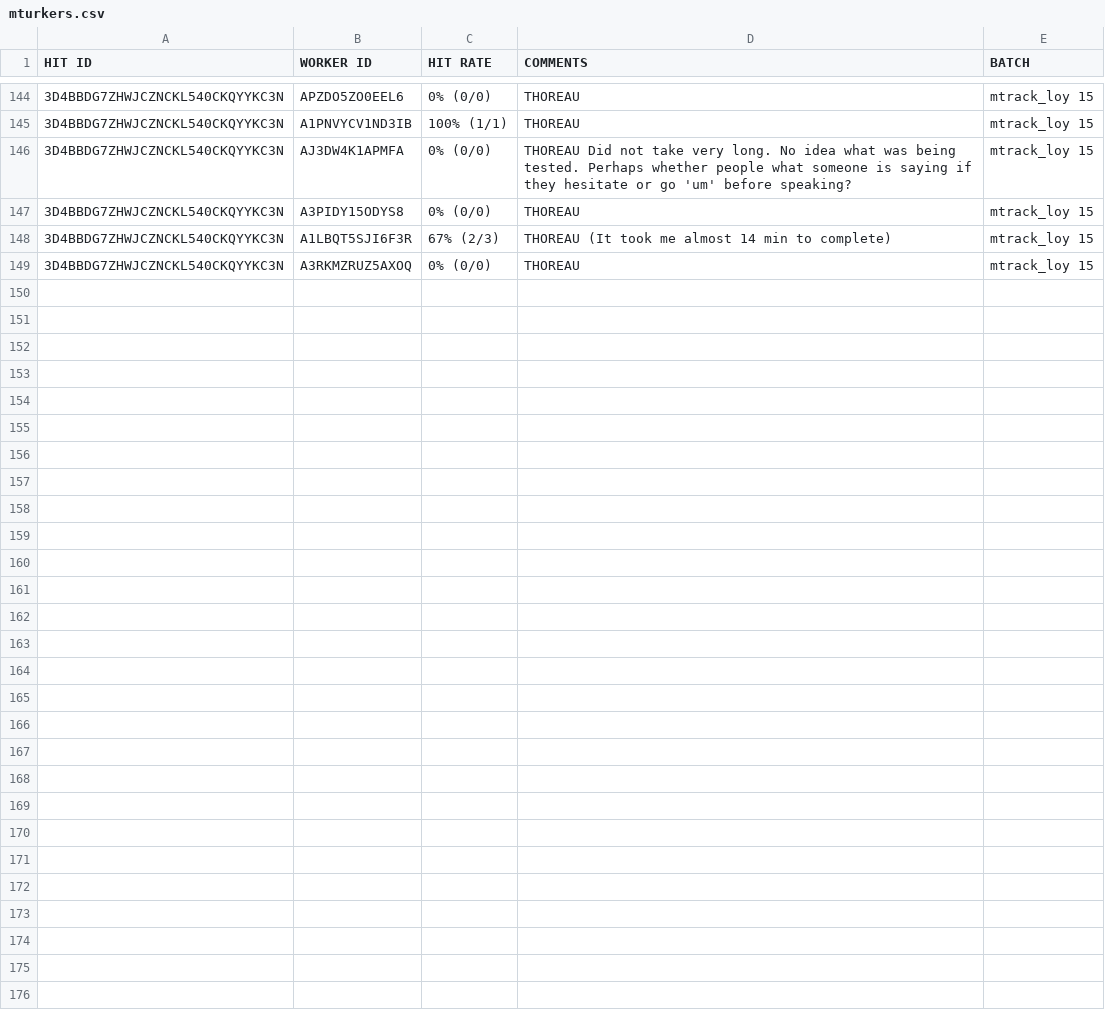
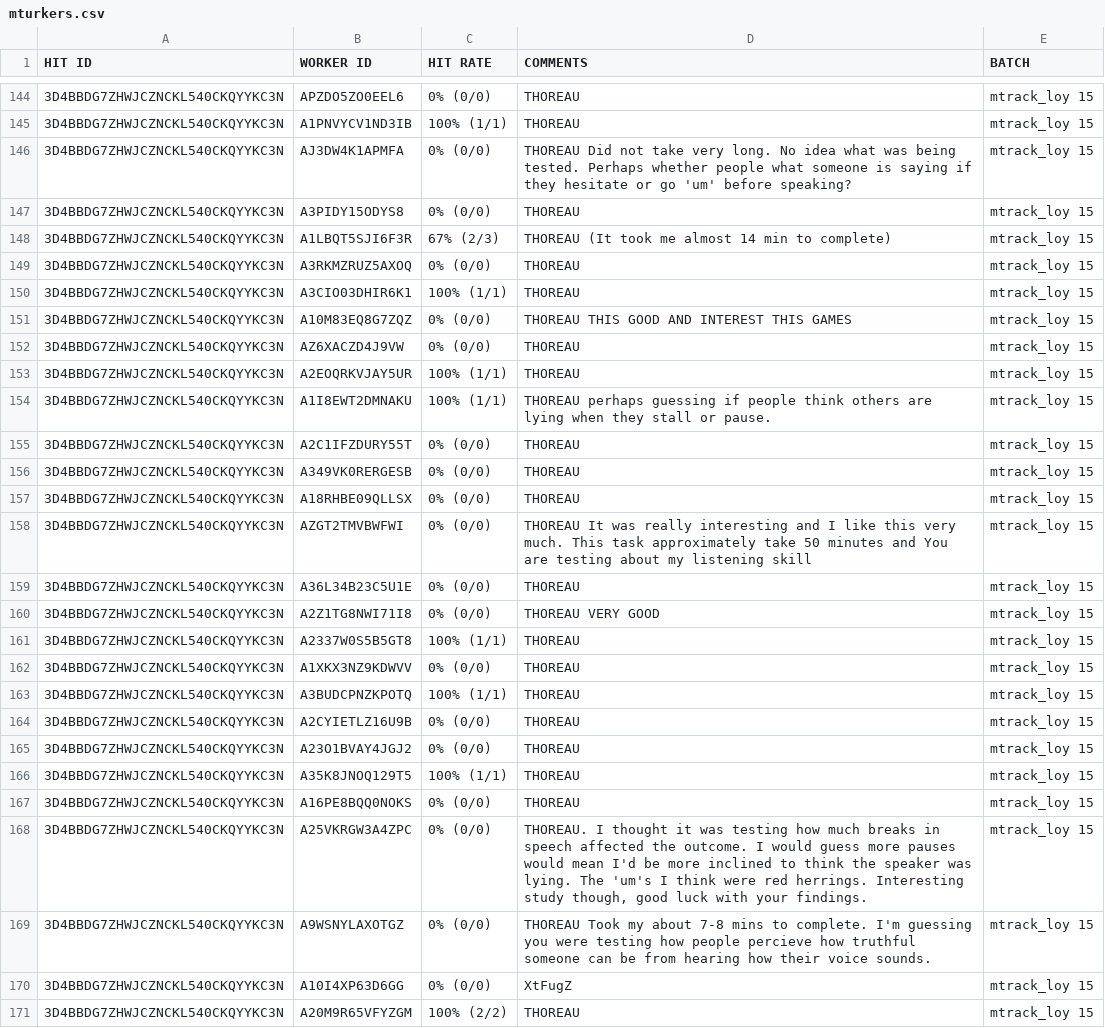
Before and after one commit to josiahpjking/shire_ppls, a CSV file: mturkers.csv, drawn as a sheet; only a part is shown, gaps mark what is left out; the diff names each change by its address in the sheet, - before the commit and + after, or states it on an @@ line.

```diff
--- a/mturkers.csv
+++ b/mturkers.csv
+row 150: 3D4BBDG7ZHWJCZNCKL540CKQYYKC3N | A3CIO03DHIR6K1 | 100% (1/1) | THOREAU | mtrack_loy 15
+row 151: 3D4BBDG7ZHWJCZNCKL540CKQYYKC3N | A10M83EQ8G7ZQZ | 0% (0/0) | THOREAU THIS GOOD AND INTEREST THIS GAMES | mtrack_loy 15
+row 152: 3D4BBDG7ZHWJCZNCKL540CKQYYKC3N | AZ6XACZD4J9VW | 0% (0/0) | THOREAU | mtrack_loy 15
+row 153: 3D4BBDG7ZHWJCZNCKL540CKQYYKC3N | A2EOQRKVJAY5UR | 100% (1/1) | THOREAU | mtrack_loy 15
+row 154: 3D4BBDG7ZHWJCZNCKL540CKQYYKC3N | A1I8EWT2DMNAKU | 100% (1/1) | THOREAU perhaps guessing if people think others are lying when they stall or pause. | mtrack_loy 15
+row 155: 3D4BBDG7ZHWJCZNCKL540CKQYYKC3N | A2C1IFZDURY55T | 0% (0/0) | THOREAU | mtrack_loy 15
+row 156: 3D4BBDG7ZHWJCZNCKL540CKQYYKC3N | A349VK0RERGESB | 0% (0/0) | THOREAU | mtrack_loy 15
+row 157: 3D4BBDG7ZHWJCZNCKL540CKQYYKC3N | A18RHBE09QLLSX | 0% (0/0) | THOREAU | mtrack_loy 15
+row 158: 3D4BBDG7ZHWJCZNCKL540CKQYYKC3N | AZGT2TMVBWFWI | 0% (0/0) | THOREAU It was really interesting and I like this very much. This task approximately take 50 minutes and You are testing about my listening skill | mtrack_loy 15
+row 159: 3D4BBDG7ZHWJCZNCKL540CKQYYKC3N | A36L34B23C5U1E | 0% (0/0) | THOREAU | mtrack_loy 15
+row 160: 3D4BBDG7ZHWJCZNCKL540CKQYYKC3N | A2Z1TG8NWI71I8 | 0% (0/0) | THOREAU VERY GOOD | mtrack_loy 15
+row 161: 3D4BBDG7ZHWJCZNCKL540CKQYYKC3N | A2337W0S5B5GT8 | 100% (1/1) | THOREAU | mtrack_loy 15
+row 162: 3D4BBDG7ZHWJCZNCKL540CKQYYKC3N | A1XKX3NZ9KDWVV | 0% (0/0) | THOREAU | mtrack_loy 15
+row 163: 3D4BBDG7ZHWJCZNCKL540CKQYYKC3N | A3BUDCPNZKPOTQ | 100% (1/1) | THOREAU | mtrack_loy 15
+row 164: 3D4BBDG7ZHWJCZNCKL540CKQYYKC3N | A2CYIETLZ16U9B | 0% (0/0) | THOREAU | mtrack_loy 15
+row 165: 3D4BBDG7ZHWJCZNCKL540CKQYYKC3N | A23O1BVAY4JGJ2 | 0% (0/0) | THOREAU | mtrack_loy 15
+row 166: 3D4BBDG7ZHWJCZNCKL540CKQYYKC3N | A35K8JNOQ129T5 | 100% (1/1) | THOREAU | mtrack_loy 15
+row 167: 3D4BBDG7ZHWJCZNCKL540CKQYYKC3N | A16PE8BQQ0NOKS | 0% (0/0) | THOREAU | mtrack_loy 15
+row 168: 3D4BBDG7ZHWJCZNCKL540CKQYYKC3N | A25VKRGW3A4ZPC | 0% (0/0) | THOREAU. I thought it was testing how much breaks in speech affected the outcome. I would guess more pauses would mean I'd be more inclined to think the speaker was lying. The 'um's I think were red herrings. Interesting study though, good luck with your findings. | mtrack_loy 15
+row 169: 3D4BBDG7ZHWJCZNCKL540CKQYYKC3N | A9WSNYLAXOTGZ | 0% (0/0) | THOREAU Took my about 7-8 mins to complete. I'm guessing you were testing how people percieve how truthful someone can be from hearing how their voice sounds. | mtrack_loy 15
+row 170: 3D4BBDG7ZHWJCZNCKL540CKQYYKC3N | A10I4XP63D6GG | 0% (0/0) | XtFugZ | mtrack_loy 15
+row 171: 3D4BBDG7ZHWJCZNCKL540CKQYYKC3N | A20M9R65VFYZGM | 100% (2/2) | THOREAU | mtrack_loy 15
```
Also changed, not shown: qu_data/1052-v11-questionnaire.csv, 3 other files.
